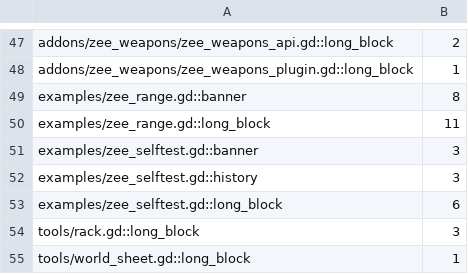
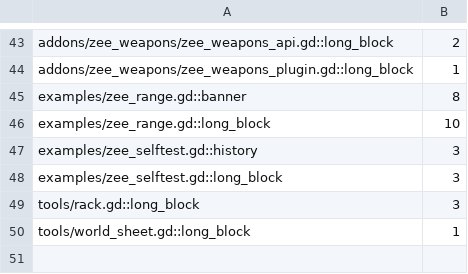
Before and after one commit to zees-games/zee-dot-weapons, a TSV file: ci/efficiency/comments.tsv, drawn as a sheet; only a part is shown, gaps mark what is left out; the diff covers the shown part only.

```diff
--- a/ci/efficiency/comments.tsv
+++ b/ci/efficiency/comments.tsv
@@ -49,6 +45,5 @@ addons/zee_weapons/zee_weapons_plugin.gd::long_block	1
 examples/zee_range.gd::banner	8
-examples/zee_range.gd::long_block	11
-examples/zee_selftest.gd::banner	3
+examples/zee_range.gd::long_block	10
 examples/zee_selftest.gd::history	3
-examples/zee_selftest.gd::long_block	6
+examples/zee_selftest.gd::long_block	3
 tools/rack.gd::long_block	3
```
Also changed, not shown: 4 removed rows and 5 edited cells elsewhere in this file, ci/efficiency/size.tsv, 10 other files.
